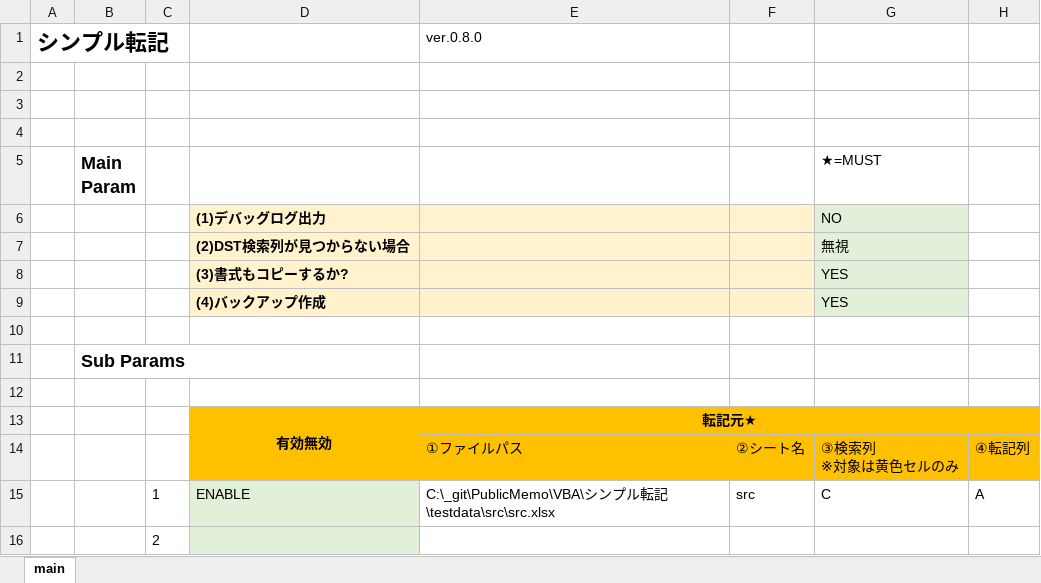
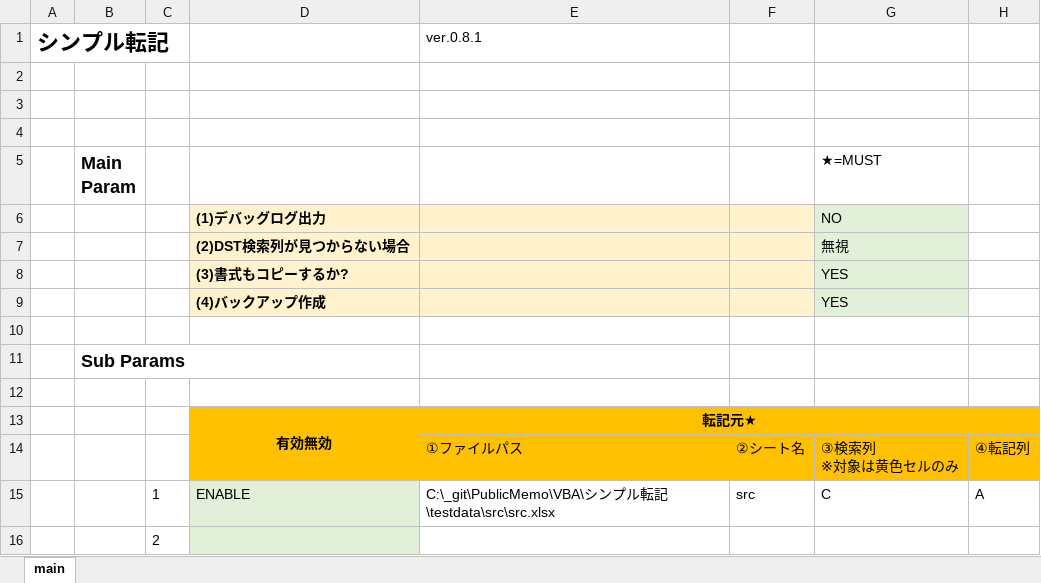
Before and after one commit to mtk57/PublicMemo, an Excel workbook: VBA/シンプル転記/SimpleTranscription.xlsm, sheet main, drawn as a sheet; only a part is shown; values as stored, in another font and other column widths than the file's, no borders; charts and pictures not drawn; the diff names each change by its address in the sheet, - before the commit and + after, or states it on an @@ line.

```diff
--- a/VBA/シンプル転記/SimpleTranscription.xlsm (sheet main)
+++ b/VBA/シンプル転記/SimpleTranscription.xlsm (sheet main)
-E1: ver.0.8.0
+E1: ver.0.8.1
```
Also changed, not shown: 1 other file.
